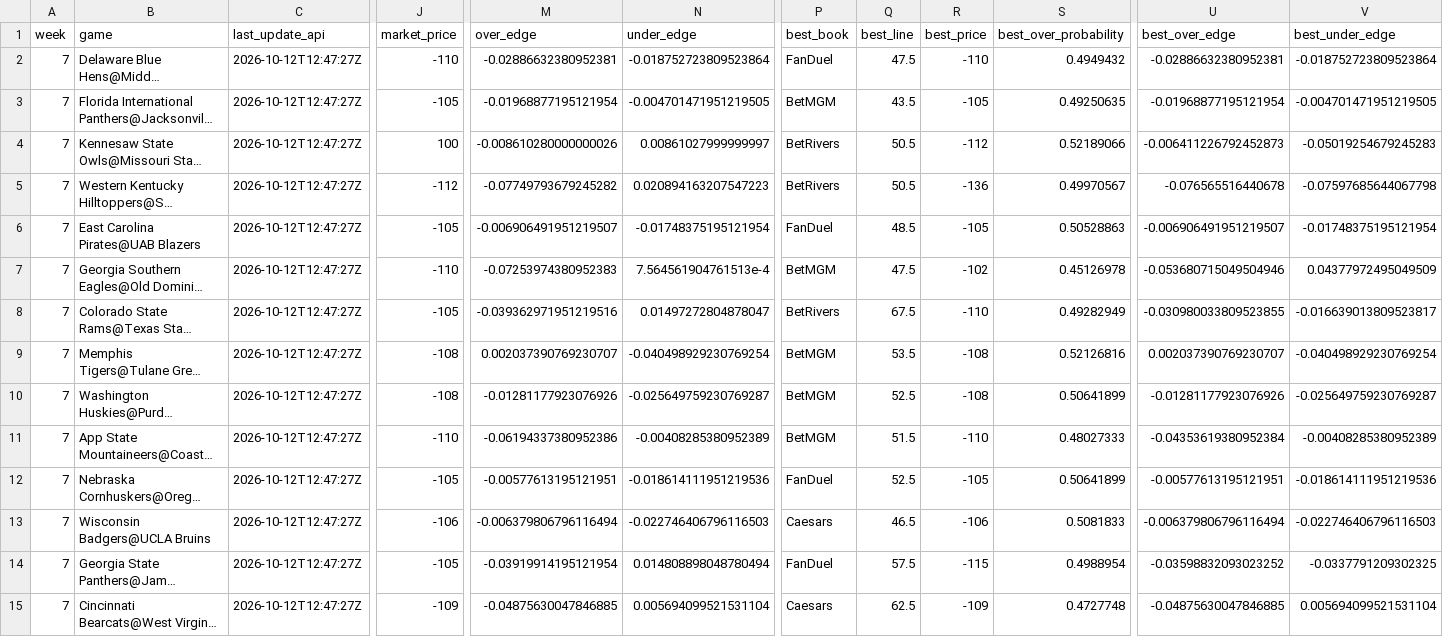
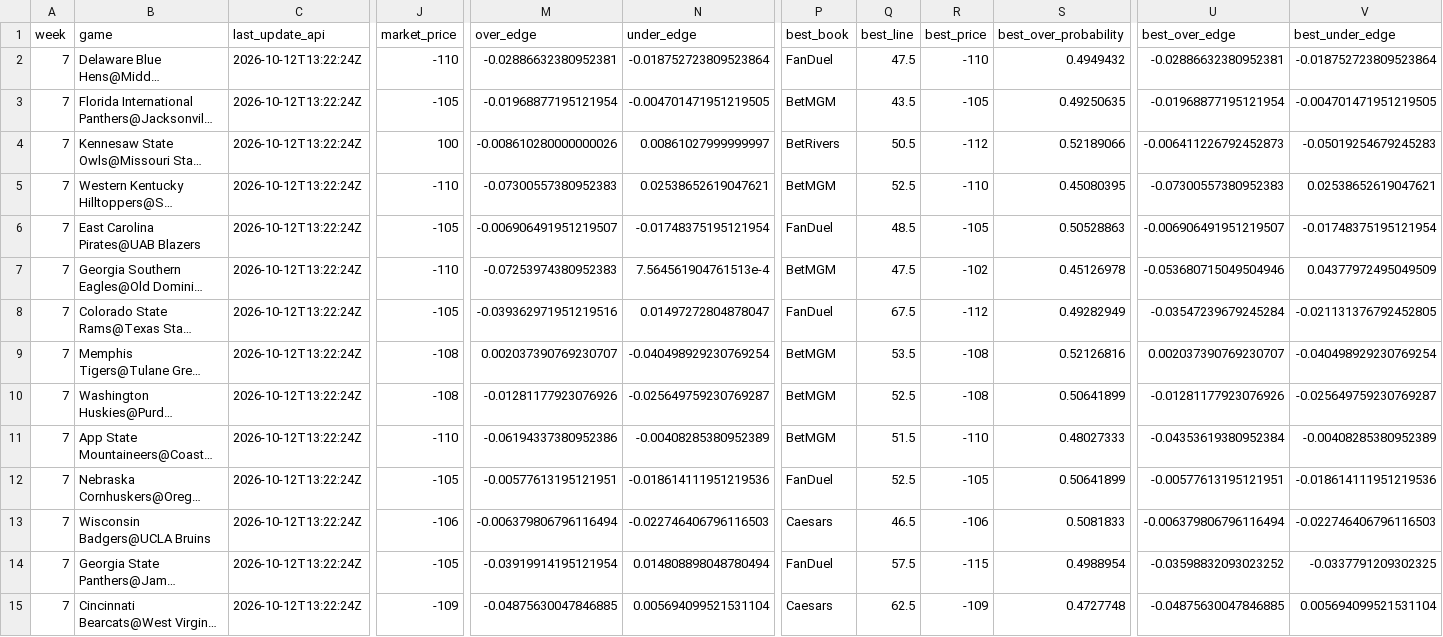
Before and after one commit to trashduty/trash-schedule, a CSV file: CFB_Odds/Data/totals_odds.csv, drawn as a sheet; only a part is shown, gaps mark what is left out; long unchanged cells end in …; the diff covers the shown part only; the diff names each change by its address in the sheet, - before the commit and + after, or states it on an @@ line.

```diff
--- a/CFB_Odds/Data/totals_odds.csv
+++ b/CFB_Odds/Data/totals_odds.csv
-C2:C15 (last_update_api): 2026-10-12T12:47:27Z
+C2:C15 (last_update_api): 2026-10-12T13:22:24Z
-J5 (market_price): -112
+J5 (market_price): -110
-M5 (over_edge): -0.07749793679245282
+M5 (over_edge): -0.07300557380952383
-N5 (under_edge): 0.020894163207547223
+N5 (under_edge): 0.02538652619047621
-P5 (best_book): BetRivers
+P5 (best_book): BetMGM
-Q5 (best_line): 50.5
+Q5 (best_line): 52.5
-R5 (best_price): -136
+R5 (best_price): -110
-S5 (best_over_probability): 0.49970567
+S5 (best_over_probability): 0.45080395
-U5 (best_over_edge): -0.076565516440678
+U5 (best_over_edge): -0.07300557380952383
-V5 (best_under_edge): -0.07597685644067798
+V5 (best_under_edge): 0.02538652619047621
-P8 (best_book): BetRivers
+P8 (best_book): FanDuel
-R8 (best_price): -110
+R8 (best_price): -112
-U8 (best_over_edge): -0.030980033809523855
+U8 (best_over_edge): -0.03547239679245284
-V8 (best_under_edge): -0.016639013809523817
+V8 (best_under_edge): -0.021131376792452805
```
Also changed, not shown: 66 edited cells elsewhere in this file, CFB_Odds/Data/spreads_odds.csv, CFB_Odds/Data/spreads_odds_audit.csv.
